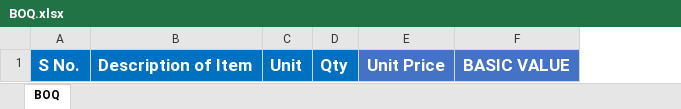
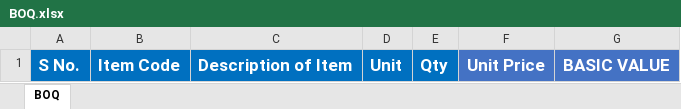
Before and after one commit to DexterAshu/gepdec_infra, an Excel workbook: src/assets/tamplate/BOQ.xlsx, sheet BOQ, drawn as a sheet; values as stored, in another font and other column widths than the file's, no borders; the diff names each change by its address in the sheet, - before the commit and + after, or states it on an @@ line.

```diff
--- a/src/assets/tamplate/BOQ.xlsx (sheet BOQ)
+++ b/src/assets/tamplate/BOQ.xlsx (sheet BOQ)
+column B, row 1: Item Code
```
Also changed, not shown: 7 other files.
